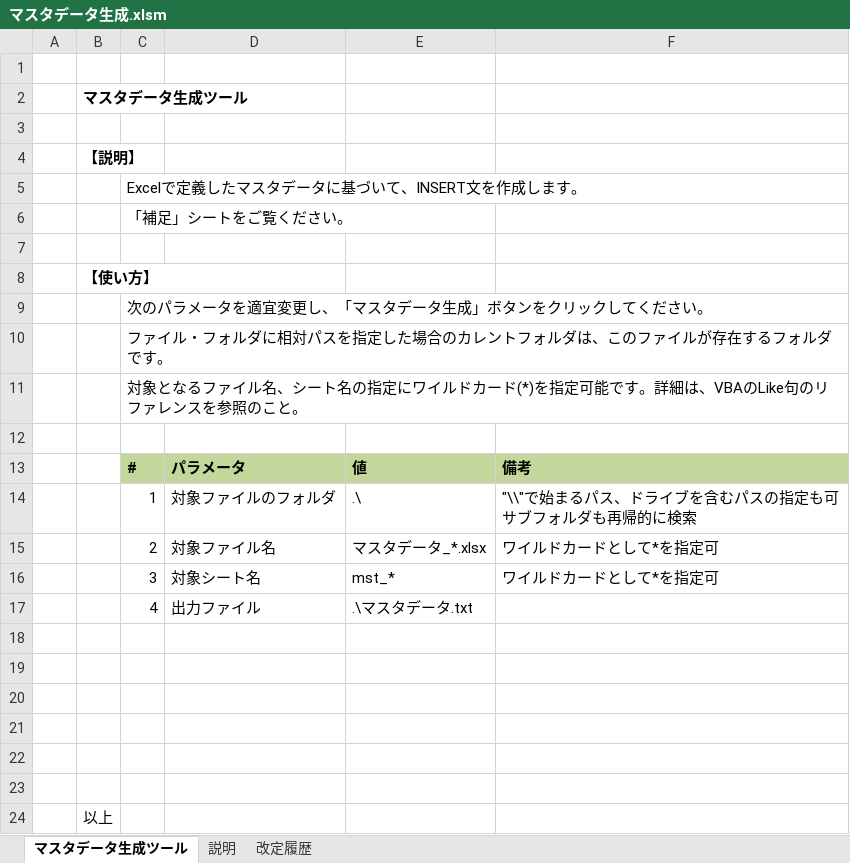
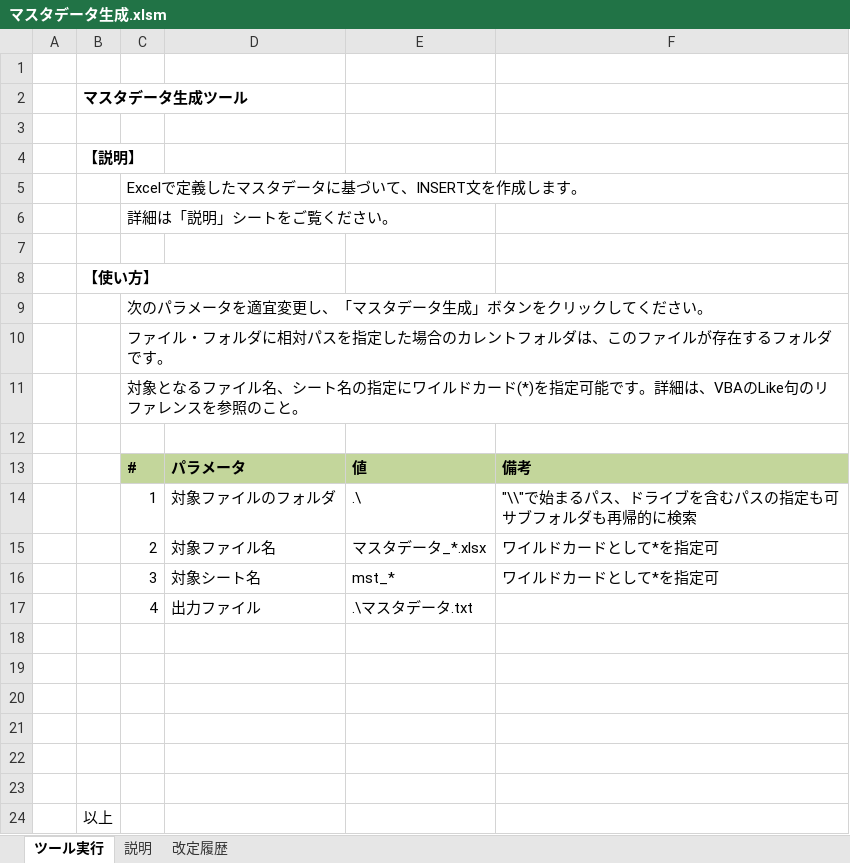
Before and after one commit to nextdoorwith/tools, an Excel workbook: 10_開発支援/マスタデータ生成/マスタデータ生成.xlsm, sheet ツール実行, drawn as a sheet; values as stored, in another font and other column widths than the file's, no borders; charts and pictures not drawn; the diff names each change by its address in the sheet, - before the commit and + after, or states it on an @@ line.

```diff
--- a/10_開発支援/マスタデータ生成/マスタデータ生成.xlsm (sheet ツール実行)
+++ b/10_開発支援/マスタデータ生成/マスタデータ生成.xlsm (sheet ツール実行)
-sheet tab: マスタデータ生成ツール
+sheet tab: ツール実行
-C6: 「補足」シートをご覧ください。
+C6: 詳細は「説明」シートをご覧ください。
```
Also changed, not shown: sheet 説明, charts or pictures, 8 other files.
